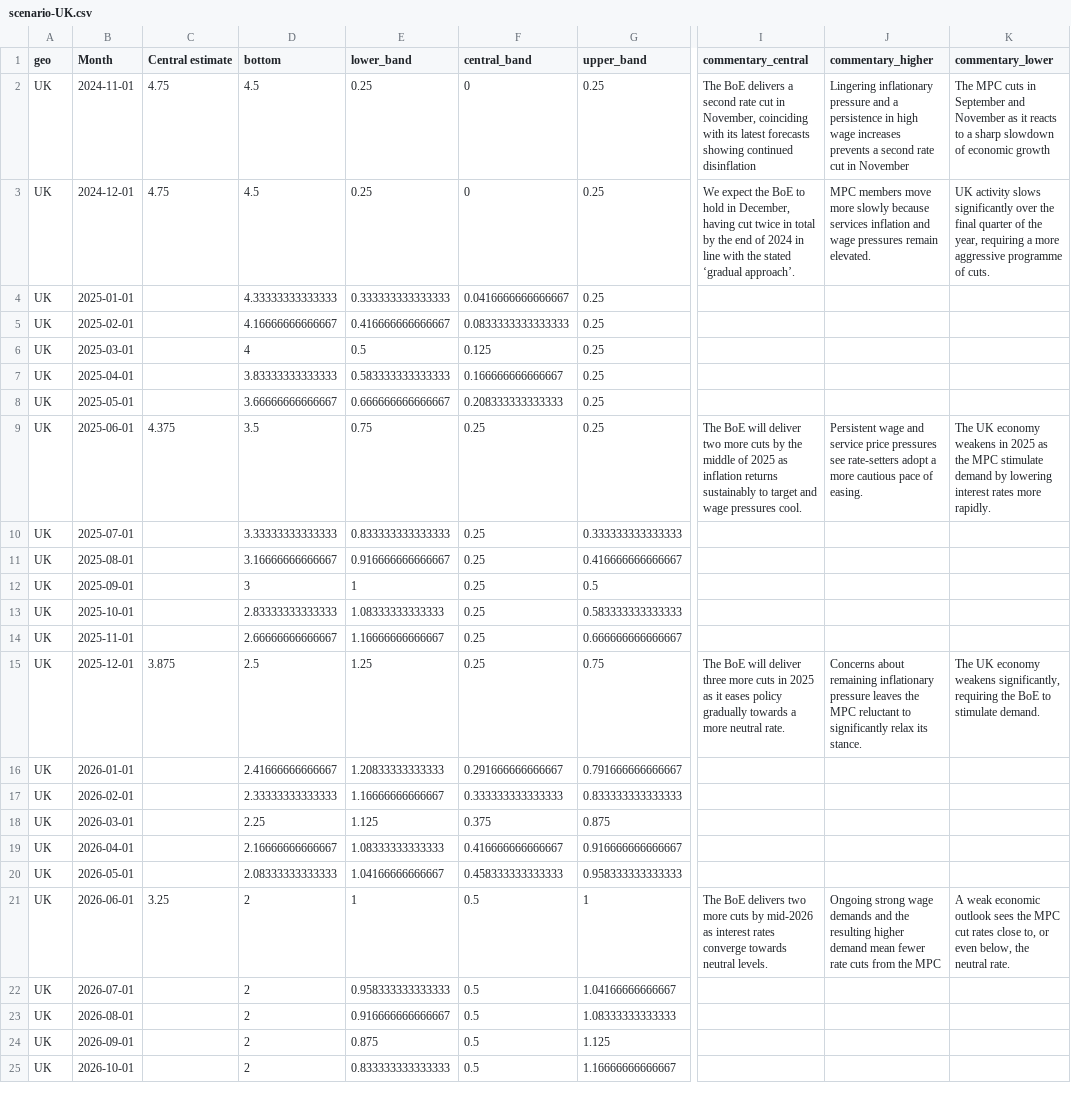
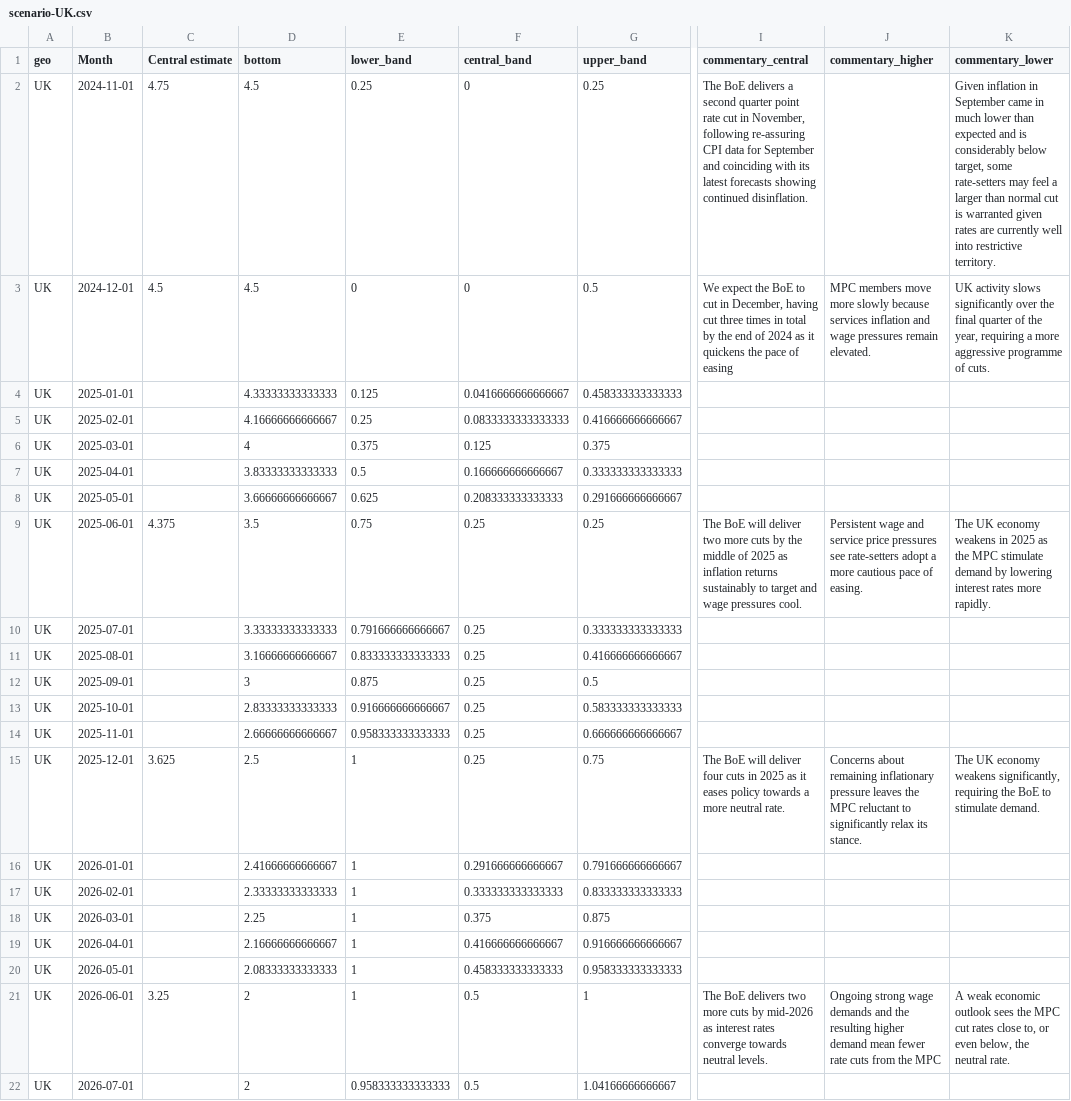
Before and after one commit to jhsuss/ft-monetary-policy-radar, a CSV file: data/scenario-UK.csv, drawn as a sheet; only a part is shown, gaps mark what is left out; the shorter side is filled out with more unchanged rows; the diff names each change by its address in the sheet, - before the commit and + after, or states it on an @@ line.

Commit message:
updated scenarios

```diff
--- a/data/scenario-UK.csv
+++ b/data/scenario-UK.csv
-I2 (commentary_central): …a second rate cut in November, coinciding with its latest forecasts showing continued disinflation
+I2 (commentary_central): …a second quarter point rate cut in November, following re-assuring CPI data for September and coinciding with its latest forecasts showing continued disinflation.
-J2 (commentary_higher): Lingering inflationary pressure and a persistence in high wage increases prevents a second rate cut in November
+J2 (commentary_higher): (empty)
-K2 (commentary_lower): The MPC cuts in September and November as it reacts to a sharp slowdown of economic growth
+K2 (commentary_lower): Given inflation in September came in much lower than expected and is considerably below target, some rate-setters may feel a larger than normal cut is warranted given rates are currently well into restrictive territory.
-C3 (Central estimate): 4.75
+C3 (Central estimate): 4.5
-E3 (lower_band): 0.25
+E3 (lower_band): 0
-G3 (upper_band): 0.25
+G3 (upper_band): 0.5
-I3 (commentary_central): …BoE to hold in December, having cut twice in total by the end of 2024 in line with the stated ‘gradual approach’.
+I3 (commentary_central): …BoE to cut in December, having cut three times in total by the end of 2024 as it quickens the pace of easing
-E4 (lower_band): 0.333333333333333
+E4 (lower_band): 0.125
-G4 (upper_band): 0.25
+G4 (upper_band): 0.458333333333333
-E5 (lower_band): 0.416666666666667
+E5 (lower_band): 0.25
-G5 (upper_band): 0.25
+G5 (upper_band): 0.416666666666667
-E6 (lower_band): 0.5
+E6 (lower_band): 0.375
-G6 (upper_band): 0.25
+G6 (upper_band): 0.375
-E7 (lower_band): 0.583333333333333
+E7 (lower_band): 0.5
-G7 (upper_band): 0.25
+G7 (upper_band): 0.333333333333333
-E8 (lower_band): 0.666666666666667
+E8 (lower_band): 0.625
-G8 (upper_band): 0.25
+G8 (upper_band): 0.291666666666667
-E10 (lower_band): 0.833333333333333
+E10 (lower_band): 0.791666666666667
-E11 (lower_band): 0.916666666666667
+E11 (lower_band): 0.833333333333333
-E12 (lower_band): 1
+E12 (lower_band): 0.875
-E13 (lower_band): 1.08333333333333
+E13 (lower_band): 0.916666666666667
-E14 (lower_band): 1.16666666666667
+E14 (lower_band): 0.958333333333333
-C15 (Central estimate): 3.875
+C15 (Central estimate): 3.625
-E15 (lower_band): 1.25
+E15 (lower_band): 1
-I15 (commentary_central): …will deliver three more cuts in 2025 as it eases policy gradually towards a…
+I15 (commentary_central): …will deliver four cuts in 2025 as it eases policy towards a…
-E16 (lower_band): 1.20833333333333
+E16 (lower_band): 1
-E17 (lower_band): 1.16666666666667
+E17 (lower_band): 1
-E18 (lower_band): 1.125
+E18 (lower_band): 1
-E19 (lower_band): 1.08333333333333
+E19 (lower_band): 1
-E20 (lower_band): 1.04166666666667
+E20 (lower_band): 1
```
Also changed, not shown: data/scenarios-flourish-October.csv.
